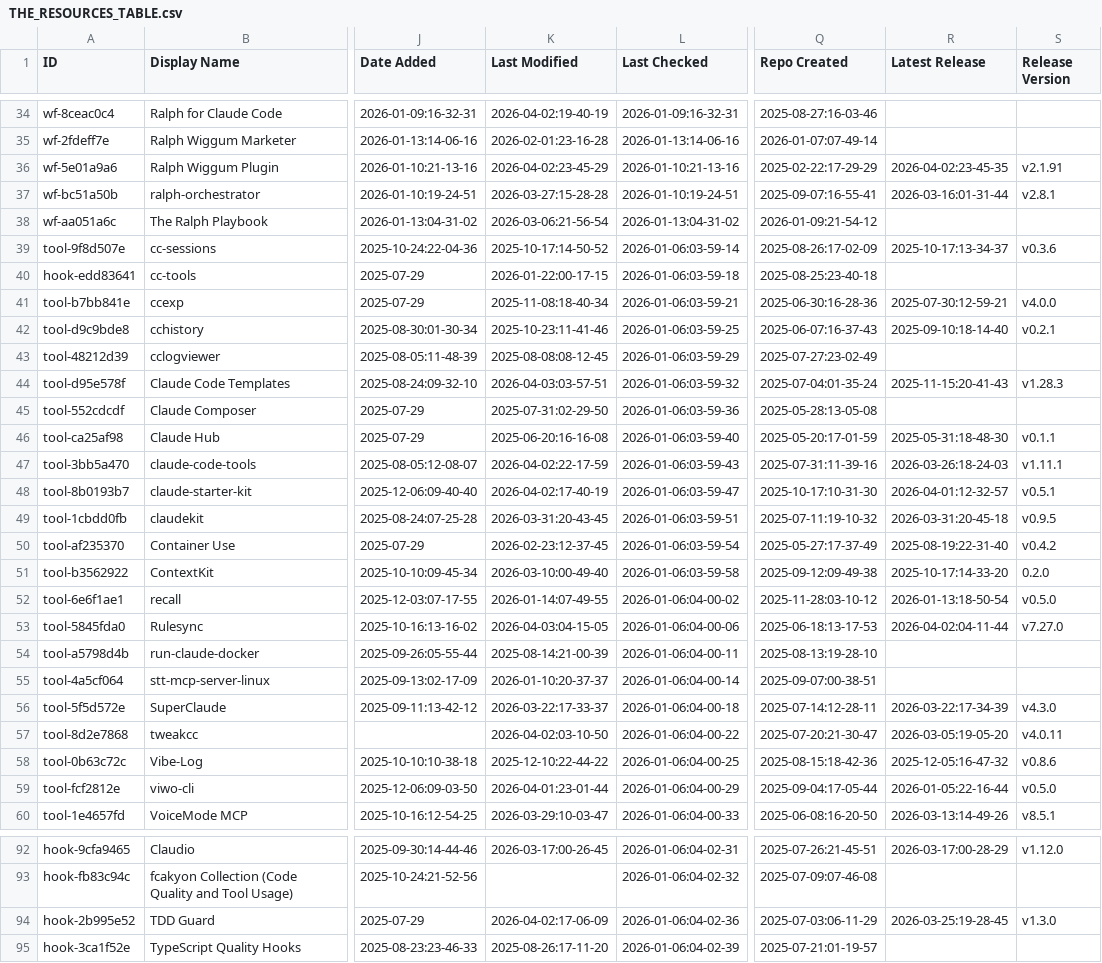
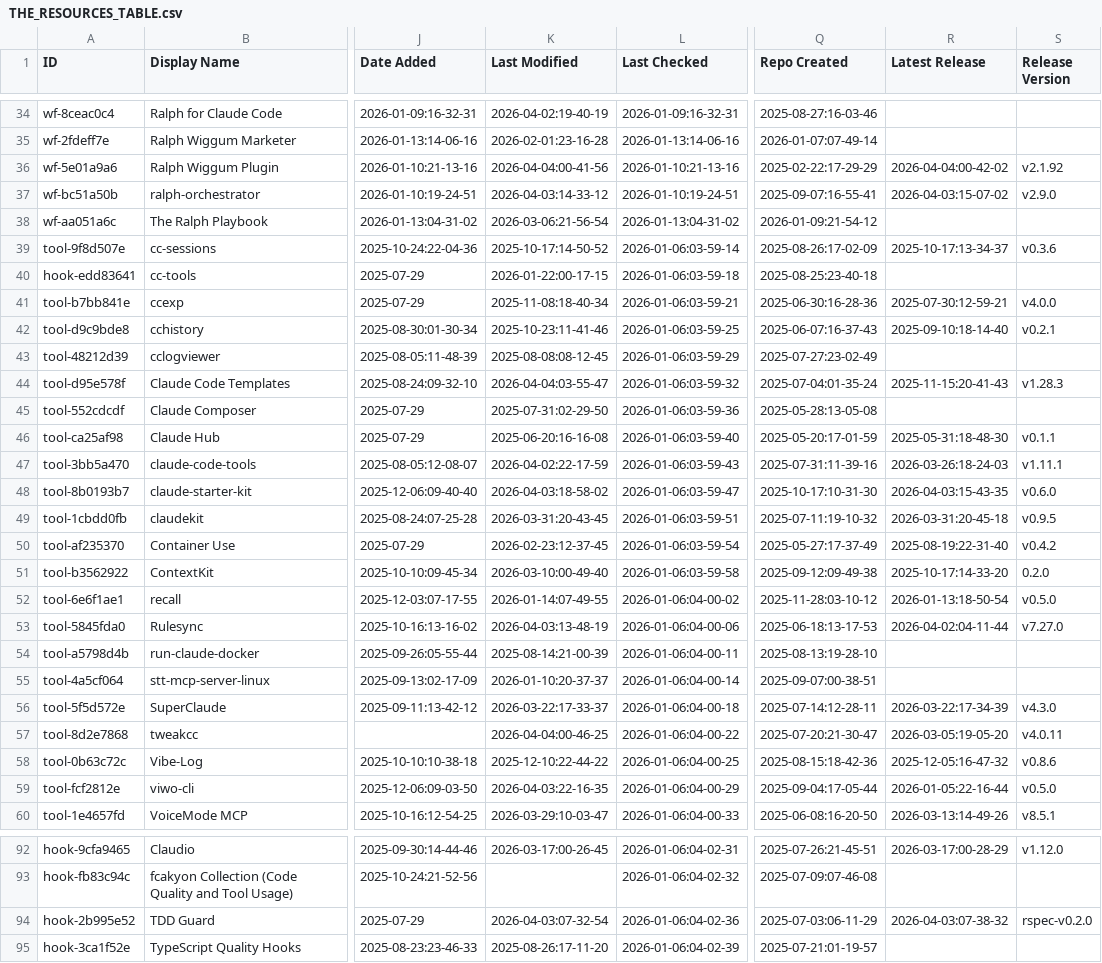
Before and after one commit to xiaojichao/awesome-claude-code, a CSV file: THE_RESOURCES_TABLE.csv, drawn as a sheet; only a part is shown, gaps mark what is left out; the diff covers the shown part only; the diff names each change by its address in the sheet, - before the commit and + after, or states it on an @@ line.

```diff
--- a/THE_RESOURCES_TABLE.csv
+++ b/THE_RESOURCES_TABLE.csv
-K36 (Last Modified): 2026-04-02:23-45-29
+K36 (Last Modified): 2026-04-04:00-41-56
-R36 (Latest Release): 2026-04-02:23-45-35
+R36 (Latest Release): 2026-04-04:00-42-02
-S36 (Release Version): v2.1.91
+S36 (Release Version): v2.1.92
-K37 (Last Modified): 2026-03-27:15-28-28
+K37 (Last Modified): 2026-04-03:14-33-12
-R37 (Latest Release): 2026-03-16:01-31-44
+R37 (Latest Release): 2026-04-03:15-07-02
-S37 (Release Version): v2.8.1
+S37 (Release Version): v2.9.0
-K44 (Last Modified): 2026-04-03:03-57-51
+K44 (Last Modified): 2026-04-04:03-55-47
-K48 (Last Modified): 2026-04-02:17-40-19
+K48 (Last Modified): 2026-04-03:18-58-02
-R48 (Latest Release): 2026-04-01:12-32-57
+R48 (Latest Release): 2026-04-03:15-43-35
-S48 (Release Version): v0.5.1
+S48 (Release Version): v0.6.0
-K53 (Last Modified): 2026-04-03:04-15-05
+K53 (Last Modified): 2026-04-03:13-48-19
-K57 (Last Modified): 2026-04-02:03-10-50
+K57 (Last Modified): 2026-04-04:00-46-25
-K59 (Last Modified): 2026-04-01:23-01-44
+K59 (Last Modified): 2026-04-03:22-16-35
-K94 (Last Modified): 2026-04-02:17-06-09
+K94 (Last Modified): 2026-04-03:07-32-54
-R94 (Latest Release): 2026-03-25:19-28-45
+R94 (Latest Release): 2026-04-03:07-38-32
-S94 (Release Version): v1.3.0
+S94 (Release Version): rspec-v0.2.0
```
Also changed, not shown: 23 edited cells elsewhere in this file.
